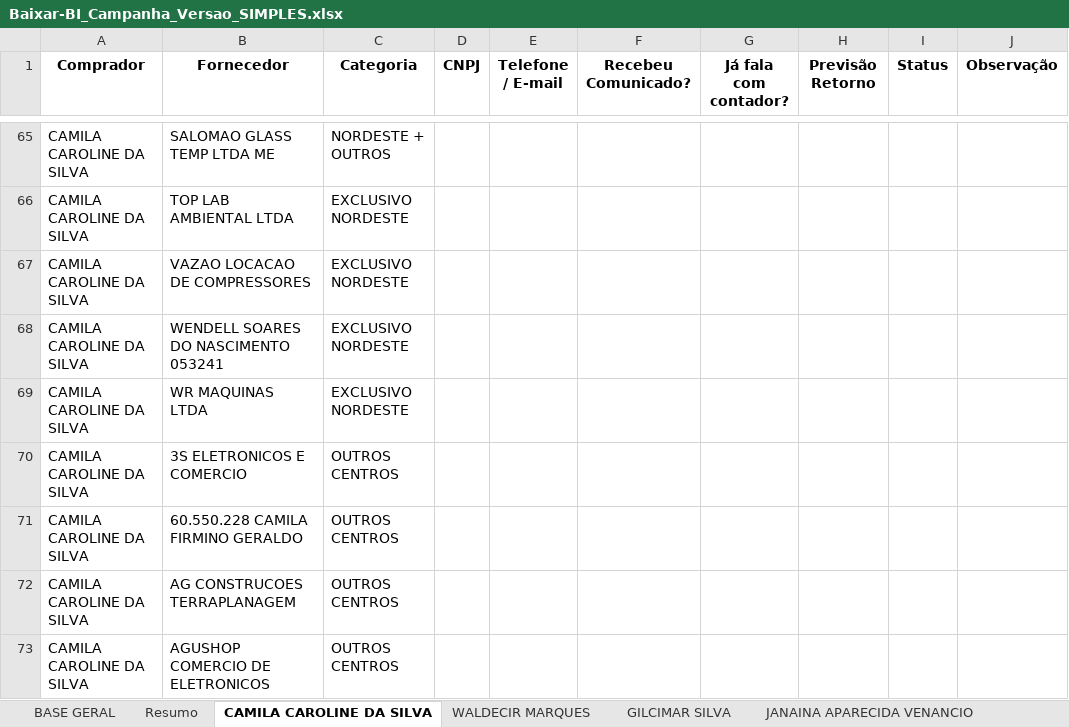
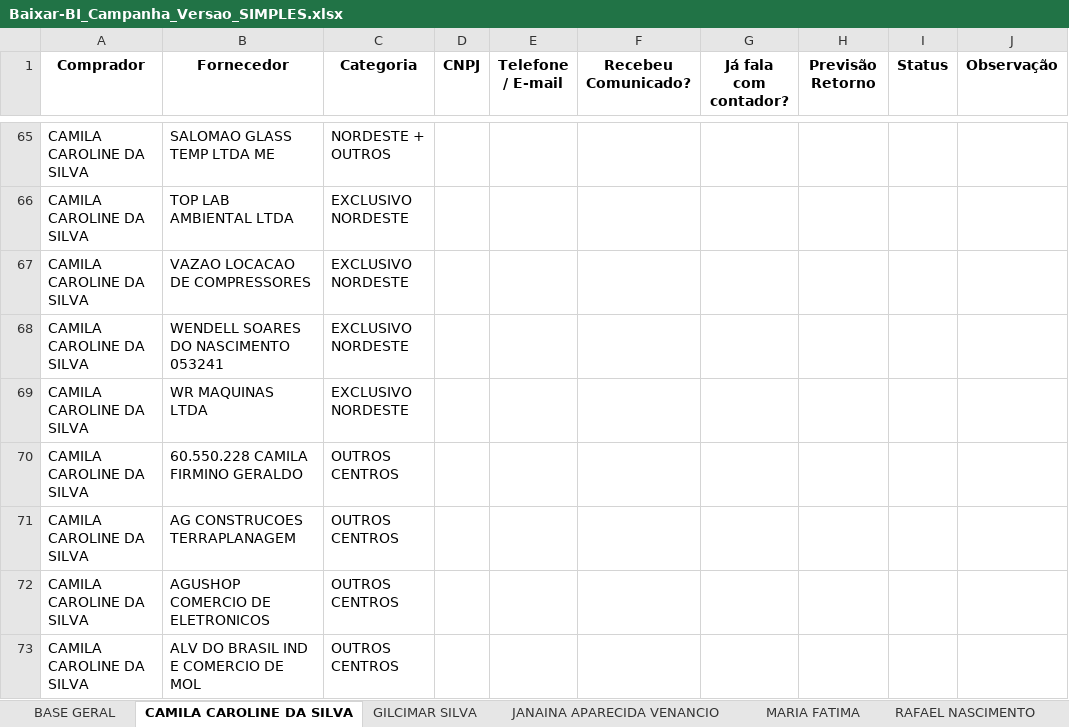
Before and after one commit to michellests36-creator/PROJETO-REFORMA, an Excel workbook: Baixar-BI_Campanha_Versao_SIMPLES.xlsx, sheet CAMILA CAROLINE DA SILVA, drawn as a sheet; only a part is shown, gaps mark what is left out; the shorter side is filled out with more unchanged rows; values as stored, in another font and other column widths than the file's, no borders; the diff names each change by its address in the sheet, - before the commit and + after, or states it on an @@ line.

```diff
--- a/Baixar-BI_Campanha_Versao_SIMPLES.xlsx (sheet CAMILA CAROLINE DA SILVA)
+++ b/Baixar-BI_Campanha_Versao_SIMPLES.xlsx (sheet CAMILA CAROLINE DA SILVA)
-row 70: CAMILA CAROLINE DA SILVA | 3S ELETRONICOS E COMERCIO | OUTROS CENTROS
```
Also changed, not shown: sheet BASE GERAL, sheet RAFAEL NASCIMENTO, sheet Resumo, sheet JANAINA APARECIDA VENANCIO, sheet WALDECIR MARQUES, sheet GILCIMAR SILVA, 1 more sheet, other sheet tabs.
